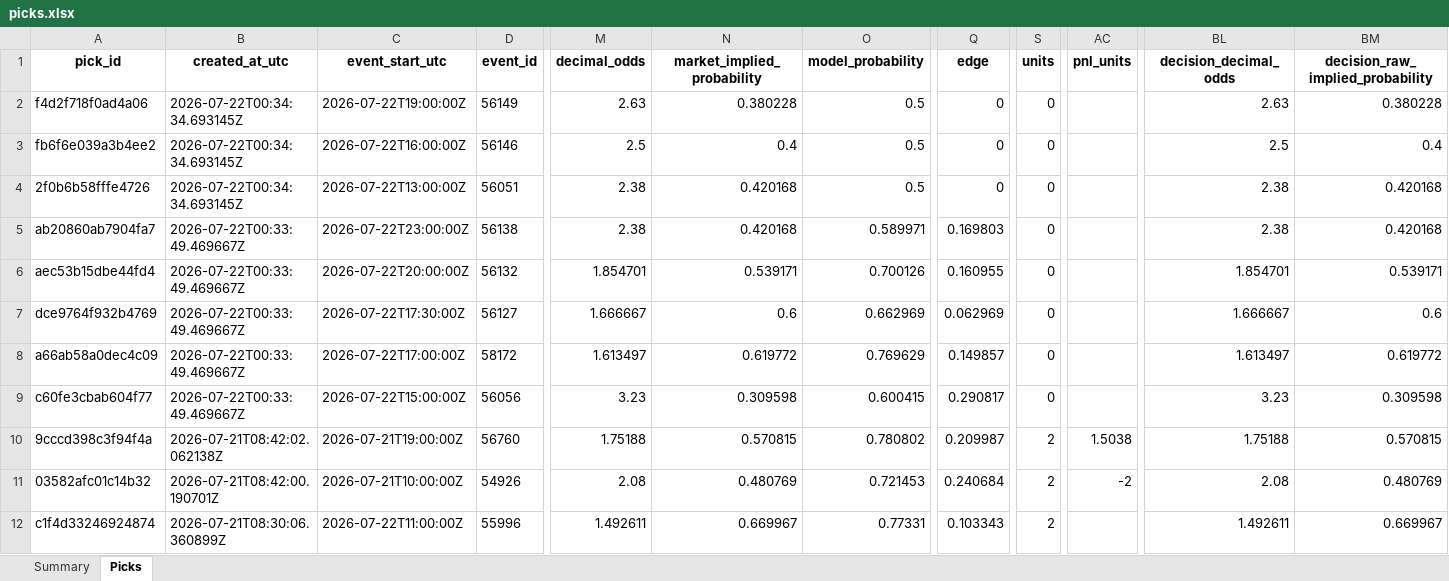
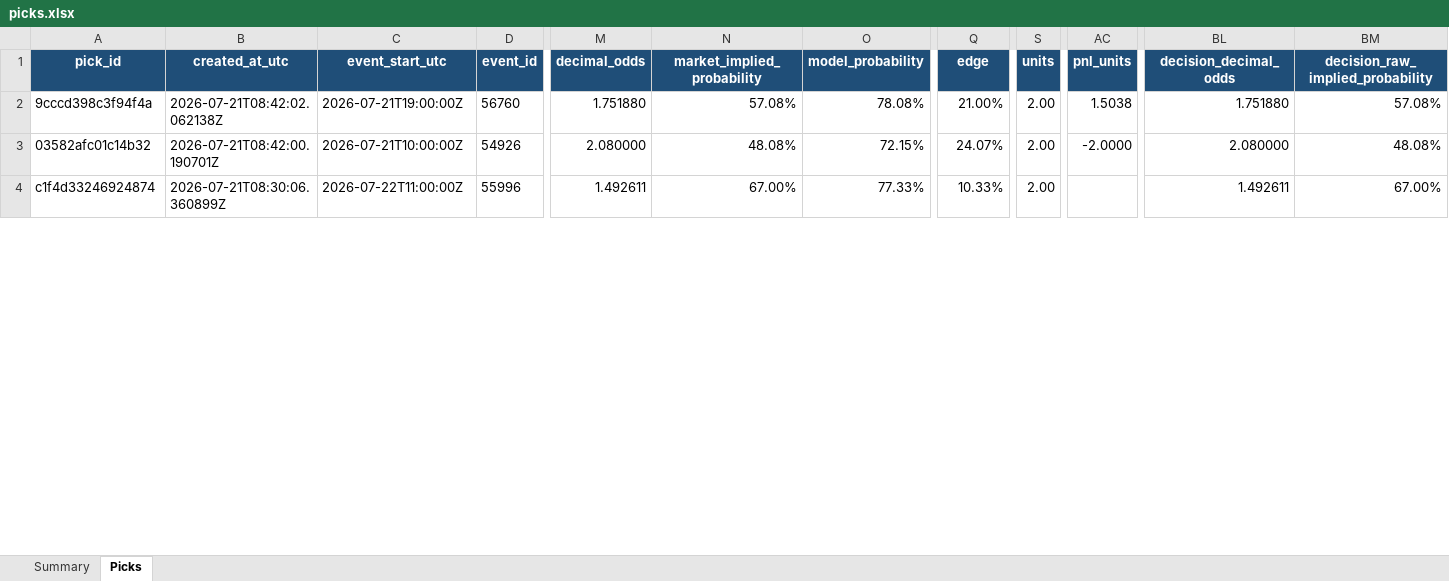
Before and after one commit to Vc9002/model-prediction, an Excel workbook: data/picks.xlsx, sheet Picks, drawn as a sheet; only a part is shown, gaps mark what is left out; values as stored, in another font and other column widths than the file's, no borders; table styles not drawn; removed rows and columns are numbered as before the commit, all else as after; rows hold the shown columns only; the diff covers the shown part only; the diff names each change by its address in the sheet, - before the commit and + after, or states it on an @@ line.

```diff
--- a/data/picks.xlsx (sheet Picks)
+++ b/data/picks.xlsx (sheet Picks)
@@ A1:BM1 fill: none → #1F4E78, text colour: black → #FFFFFF @@
-row 2: f4d2f718f0ad4a06 | 2026-07-22T00:34:34.693145Z | 2026-07-22T19:00:00Z | 56149 | 2.63 | 0.380228 | 0.5 | 0 | 0 |  | 2.63 | 0.380228
-row 3: fb6f6e039a3b4ee2 | 2026-07-22T00:34:34.693145Z | 2026-07-22T16:00:00Z | 56146 | 2.5 | 0.4 | 0.5 | 0 | 0 |  | 2.5 | 0.4
-row 4: 2f0b6b58fffe4726 | 2026-07-22T00:34:34.693145Z | 2026-07-22T13:00:00Z | 56051 | 2.38 | 0.420168 | 0.5 | 0 | 0 |  | 2.38 | 0.420168
-row 5: ab20860ab7904fa7 | 2026-07-22T00:33:49.469667Z | 2026-07-22T23:00:00Z | 56138 | 2.38 | 0.420168 | 0.589971 | 0.169803 | 0 |  | 2.38 | 0.420168
-row 6: aec53b15dbe44fd4 | 2026-07-22T00:33:49.469667Z | 2026-07-22T20:00:00Z | 56132 | 1.854701 | 0.539171 | 0.700126 | 0.160955 | 0 |  | 1.854701 | 0.539171
-row 7: dce9764f932b4769 | 2026-07-22T00:33:49.469667Z | 2026-07-22T17:30:00Z | 56127 | 1.666667 | 0.6 | 0.662969 | 0.062969 | 0 |  | 1.666667 | 0.6
-row 8: a66ab58a0dec4c09 | 2026-07-22T00:33:49.469667Z | 2026-07-22T17:00:00Z | 58172 | 1.613497 | 0.619772 | 0.769629 | 0.149857 | 0 |  | 1.613497 | 0.619772
-row 9: c60fe3cbab604f77 | 2026-07-22T00:33:49.469667Z | 2026-07-22T15:00:00Z | 56056 | 3.23 | 0.309598 | 0.600415 | 0.290817 | 0 |  | 3.23 | 0.309598
-M2 (decimal_odds): 1.75188
+M2 (decimal_odds): 1.751880
-N2 (market_implied_probability): 0.570815
+N2 (market_implied_probability): 57.08%
-O2 (model_probability): 0.780802
+O2 (model_probability): 78.08%
-Q2 (edge): 0.209987
+Q2 (edge): 21.00%
-S2:S4 (units): 2
+S2:S4 (units): 2.00
-BL2 (decision_decimal_odds): 1.75188
+BL2 (decision_decimal_odds): 1.751880
-BM2 (decision_raw_implied_probability): 0.570815
+BM2 (decision_raw_implied_probability): 57.08%
-M3 (decimal_odds): 2.08
+M3 (decimal_odds): 2.080000
-N3 (market_implied_probability): 0.480769
+N3 (market_implied_probability): 48.08%
-O3 (model_probability): 0.721453
+O3 (model_probability): 72.15%
-Q3 (edge): 0.240684
+Q3 (edge): 24.07%
-AC3 (pnl_units): -2
+AC3 (pnl_units): -2.0000
-BL3 (decision_decimal_odds): 2.08
+BL3 (decision_decimal_odds): 2.080000
-BM3 (decision_raw_implied_probability): 0.480769
+BM3 (decision_raw_implied_probability): 48.08%
-N4 (market_implied_probability): 0.669967
+N4 (market_implied_probability): 67.00%
-O4 (model_probability): 0.77331
+O4 (model_probability): 77.33%
-Q4 (edge): 0.103343
+Q4 (edge): 10.33%
-BM4 (decision_raw_implied_probability): 0.669967
+BM4 (decision_raw_implied_probability): 67.00%
```
Also changed, not shown: 1 added row, 392 edited cells and cell formats elsewhere in this sheet, sheet Summary, data/flat_picks.xlsx.
